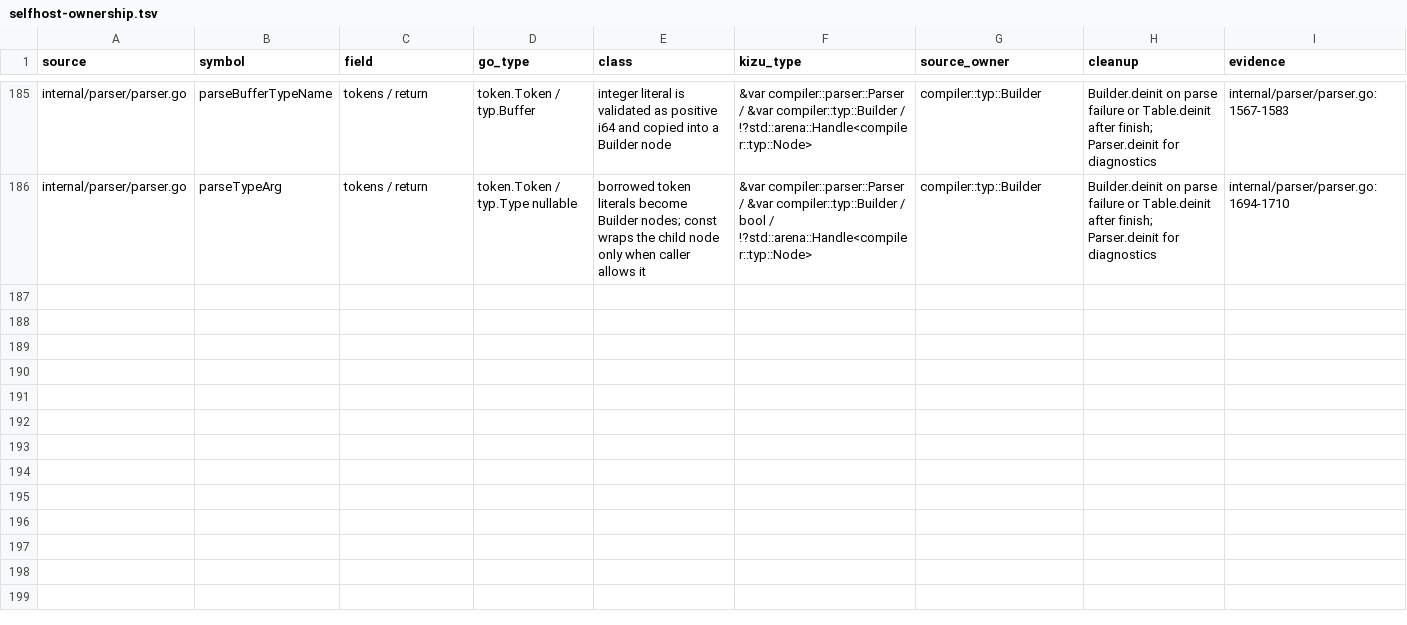
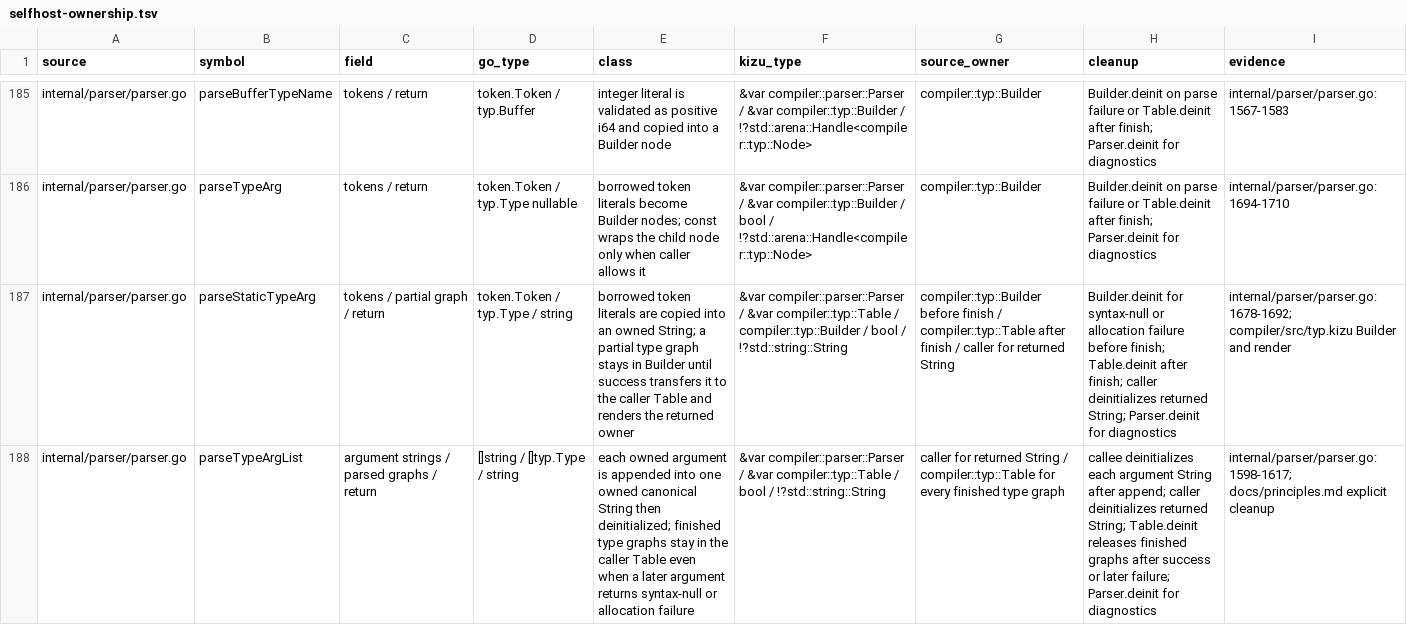
Before and after one commit to kizu-lang/kizu, a TSV file: docs/selfhost-ownership.tsv, drawn as a sheet; only a part is shown, gaps mark what is left out; the diff names each change by its address in the sheet, - before the commit and + after, or states it on an @@ line.

Commit message:
Port parser static arguments

```diff
--- a/docs/selfhost-ownership.tsv
+++ b/docs/selfhost-ownership.tsv
+row 187: internal/parser/parser.go | parseStaticTypeArg | tokens / partial graph / return | token.Token / typ.Type / string | borrowed token literals are copied into an owned String; a partial type graph stays in Builder until success transfers it to the caller Table and renders the returned owner | &var compiler::parser::Parser / &var compiler::typ::Table / compiler::typ::Builder / bool / !?std::string::String | compiler::typ::Builder before finish / compiler::typ::Table after finish / caller for returned String | Builder.deinit for syntax-null or allocation failure before finish; Table.deinit after finish; caller deinitializes returned String; Parser.deinit for diagnostics | internal/parser/parser.go:1678-1692; compiler/src/typ.kizu Builder and render
+row 188: internal/parser/parser.go | parseTypeArgList | argument strings / parsed graphs / return | []string / []typ.Type / string | each owned argument is appended into one owned canonical String then deinitialized; finished type graphs stay in the caller Table even when a later argument returns syntax-null or allocation failure | &var compiler::parser::Parser / &var compiler::typ::Table / bool / !?std::string::String | caller for returned String / compiler::typ::Table for every finished type graph | callee deinitializes each argument String after append; caller deinitializes returned String; Table.deinit releases finished graphs after success or later failure; Parser.deinit for diagnostics | internal/parser/parser.go:1598-1617; docs/principles.md explicit cleanup
```
Also changed, not shown: 2 other files.
